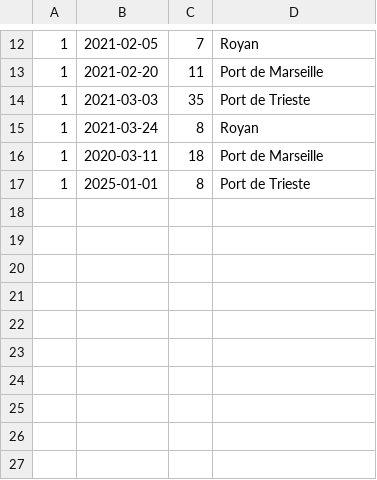
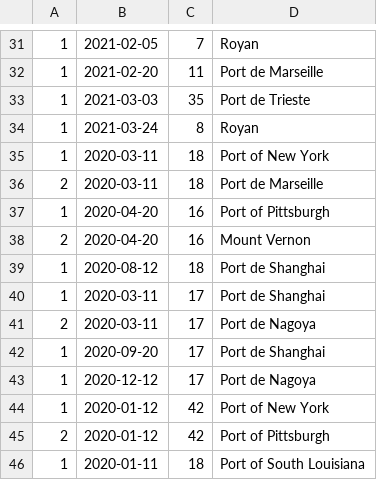
Before and after one commit to sscrane/BasesDeDonn-es, a CSV file: CSV_Fichiers/etapes_transitoires.csv, drawn as a sheet; only a part is shown, gaps mark what is left out; the diff covers the shown part only.

```diff
--- a/CSV_Fichiers/etapes_transitoires.csv
+++ b/CSV_Fichiers/etapes_transitoires.csv
@@ -15,3 +34,13 @@
 1,2021-03-24,8,Royan
-1,2020-03-11,18,Port de Marseille
-1,2025-01-01,8,Port de Trieste
+1,2020-03-11,18,Port of New York
+2,2020-03-11,18,Port de Marseille
+1,2020-04-20,16,Port of Pittsburgh
+2,2020-04-20,16,Mount Vernon
+1,2020-08-12,18,Port de Shanghai
+1,2020-03-11,17,Port de Shanghai
+2,2020-03-11,17,Port de Nagoya
+1,2020-09-20,17,Port de Shanghai
+1,2020-12-12,17,Port de Nagoya
+1,2020-01-12,42,Port of New York
+2,2020-01-12,42,Port of Pittsburgh
+1,2020-01-11,18,Port of South Louisiana
```
Also changed, not shown: 19 added rows, 1 moved row and 8 edited cells elsewhere in this file, CSV_Fichiers/navire.csv, CSV_Fichiers/ports.csv, 2 other files.
